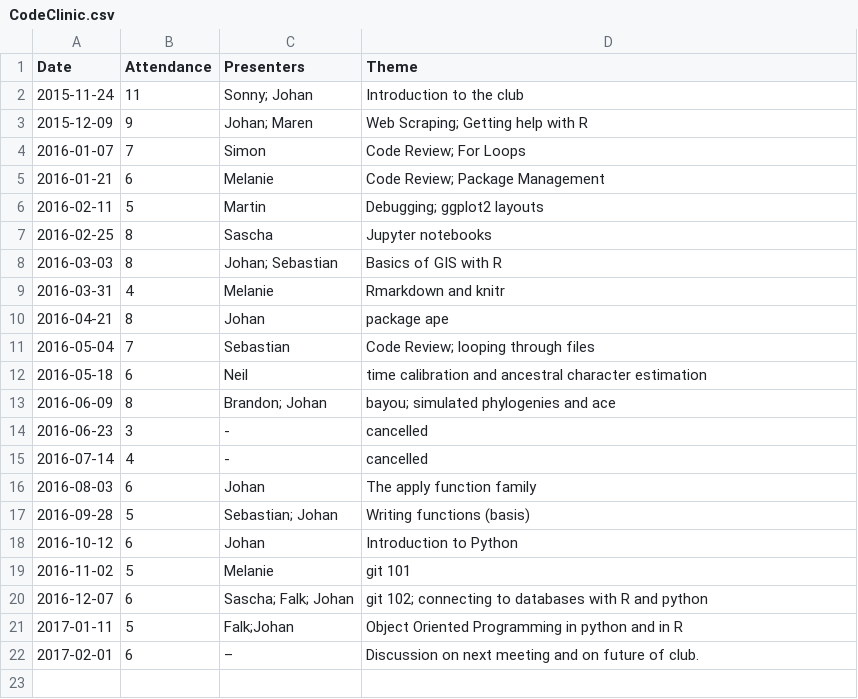
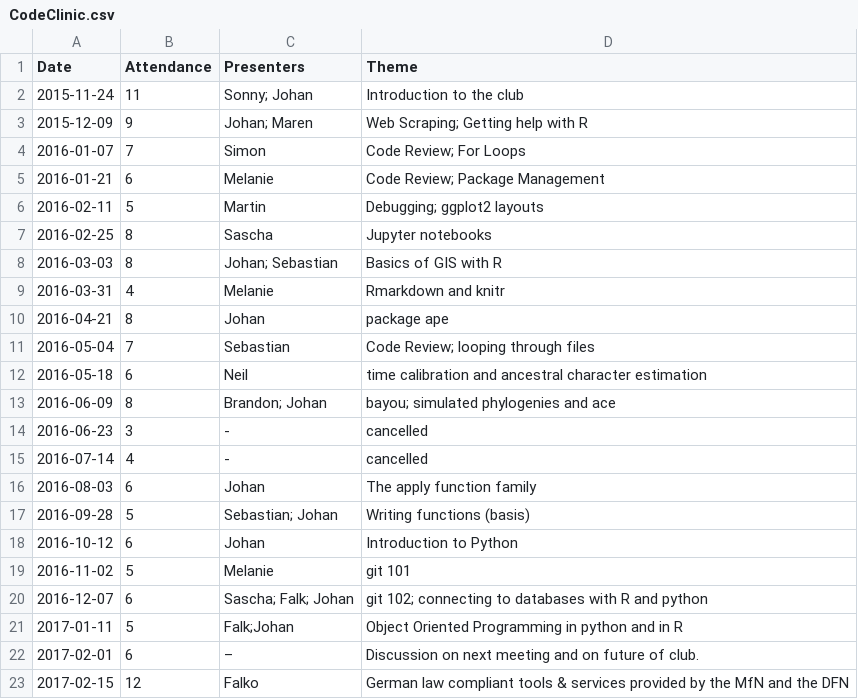
Before and after one commit to plannapus/MfN-Code-Clinic, a CSV file: Protokolle/CodeClinic.csv, drawn as a sheet.

Commit message:
Update CodeClinic.csv

```diff
--- a/Protokolle/CodeClinic.csv
+++ b/Protokolle/CodeClinic.csv
@@ -22 +22,2 @@ Date,Attendance,Presenters,Theme
 2017-02-01,6,–, Discussion on next meeting and on future of club.
+2017-02-15,12,Falko,German law compliant tools & services provided by the MfN and the DFN
```
